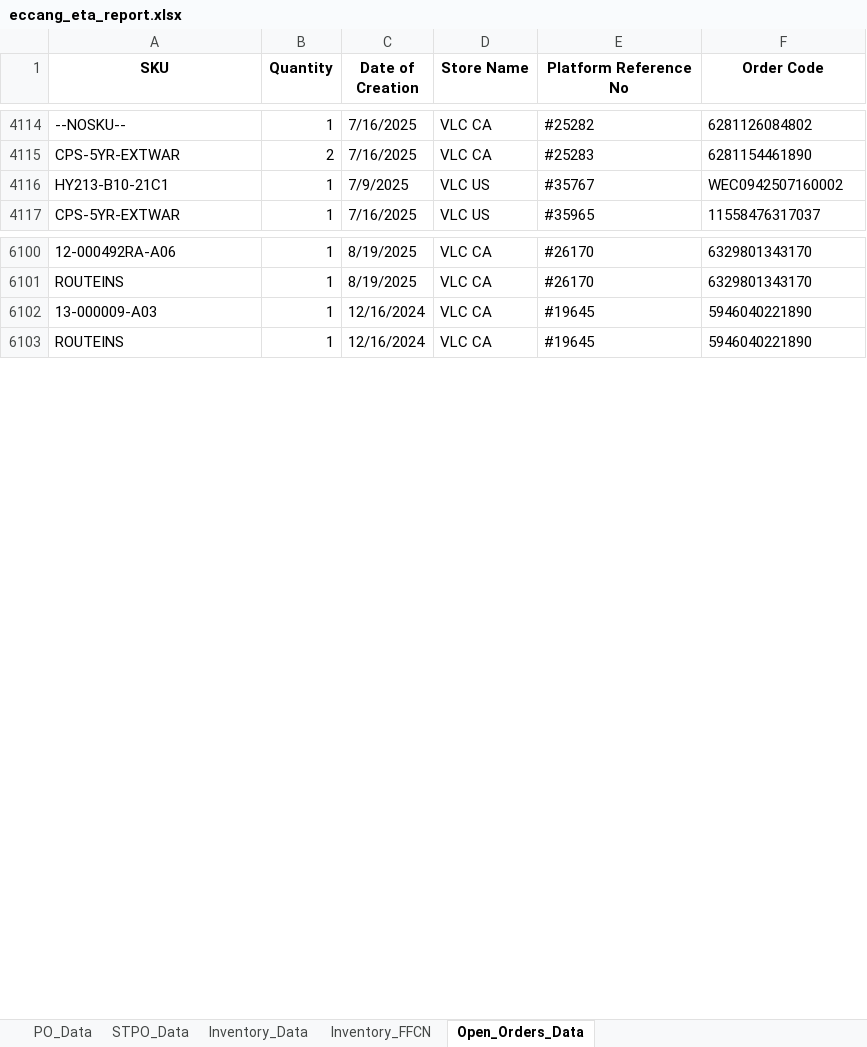
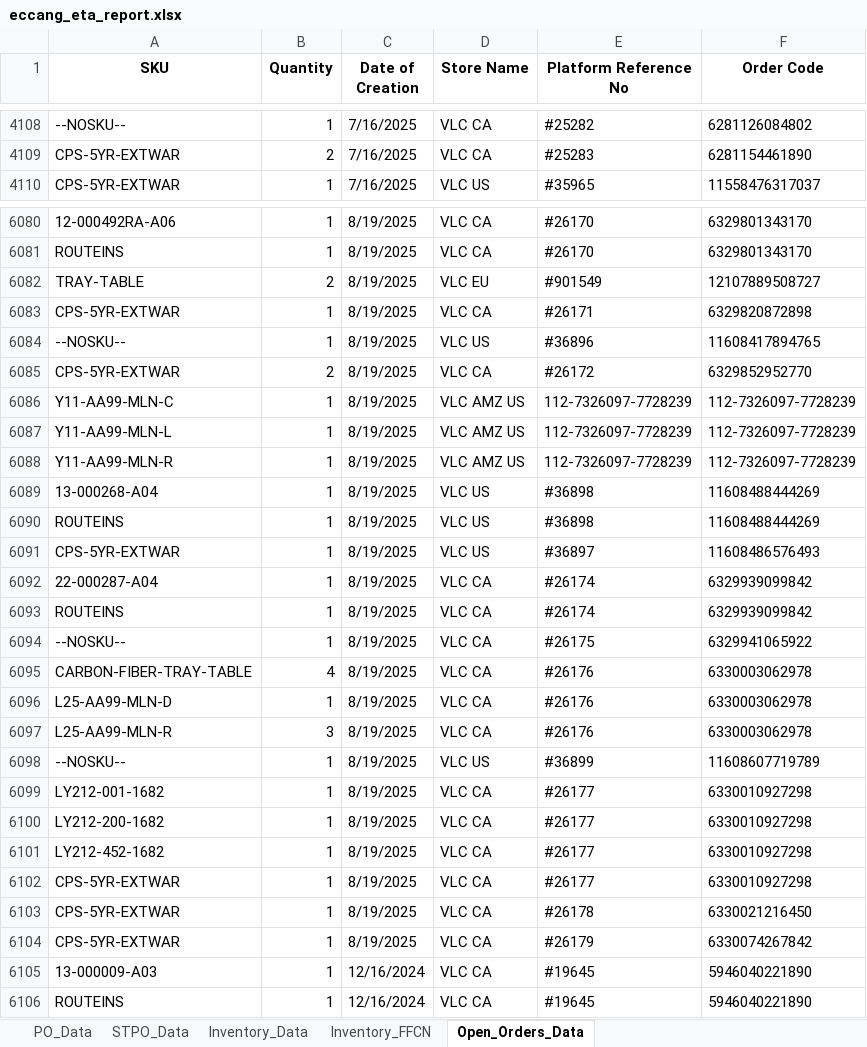
Before and after one commit to tom-valencia/eta-eccang-report, an Excel workbook: eccang_eta_report.xlsx, sheet Open_Orders_Data, drawn as a sheet; only a part is shown, gaps mark what is left out; values as stored, in another font and other column widths than the file's, no borders; removed rows and columns are numbered as before the commit, all else as after; the diff covers the shown part only; the diff names each change by its address in the sheet, - before the commit and + after, or states it on an @@ line.

```diff
--- a/eccang_eta_report.xlsx (sheet Open_Orders_Data)
+++ b/eccang_eta_report.xlsx (sheet Open_Orders_Data)
-row 4116: HY213-B10-21C1 | 1 | 7/9/2025 | VLC US | #35767 | WEC0942507160002
+row 6082: TRAY-TABLE | 2 | 8/19/2025 | VLC EU | #901549 | 12107889508727
+row 6083: CPS-5YR-EXTWAR | 1 | 8/19/2025 | VLC CA | #26171 | 6329820872898
+row 6084: --NOSKU-- | 1 | 8/19/2025 | VLC US | #36896 | 11608417894765
+row 6085: CPS-5YR-EXTWAR | 2 | 8/19/2025 | VLC CA | #26172 | 6329852952770
+row 6086: Y11-AA99-MLN-C | 1 | 8/19/2025 | VLC AMZ US | 112-7326097-7728239 | 112-7326097-7728239
+row 6087: Y11-AA99-MLN-L | 1 | 8/19/2025 | VLC AMZ US | 112-7326097-7728239 | 112-7326097-7728239
+row 6088: Y11-AA99-MLN-R | 1 | 8/19/2025 | VLC AMZ US | 112-7326097-7728239 | 112-7326097-7728239
+row 6089: 13-000268-A04 | 1 | 8/19/2025 | VLC US | #36898 | 11608488444269
+row 6090: ROUTEINS | 1 | 8/19/2025 | VLC US | #36898 | 11608488444269
+row 6091: CPS-5YR-EXTWAR | 1 | 8/19/2025 | VLC US | #36897 | 11608486576493
+row 6092: 22-000287-A04 | 1 | 8/19/2025 | VLC CA | #26174 | 6329939099842
+row 6093: ROUTEINS | 1 | 8/19/2025 | VLC CA | #26174 | 6329939099842
+row 6094: --NOSKU-- | 1 | 8/19/2025 | VLC CA | #26175 | 6329941065922
+row 6095: CARBON-FIBER-TRAY-TABLE | 4 | 8/19/2025 | VLC CA | #26176 | 6330003062978
+row 6096: L25-AA99-MLN-D | 1 | 8/19/2025 | VLC CA | #26176 | 6330003062978
+row 6097: L25-AA99-MLN-R | 3 | 8/19/2025 | VLC CA | #26176 | 6330003062978
+row 6098: --NOSKU-- | 1 | 8/19/2025 | VLC US | #36899 | 11608607719789
+row 6099: LY212-001-1682 | 1 | 8/19/2025 | VLC CA | #26177 | 6330010927298
+row 6100: LY212-200-1682 | 1 | 8/19/2025 | VLC CA | #26177 | 6330010927298
+row 6101: LY212-452-1682 | 1 | 8/19/2025 | VLC CA | #26177 | 6330010927298
+row 6102: CPS-5YR-EXTWAR | 1 | 8/19/2025 | VLC CA | #26177 | 6330010927298
+row 6103: CPS-5YR-EXTWAR | 1 | 8/19/2025 | VLC CA | #26178 | 6330021216450
+row 6104: CPS-5YR-EXTWAR | 1 | 8/19/2025 | VLC CA | #26179 | 6330074267842
```
Also changed, not shown: 1 added row, 36 removed rows, 3 moved rows and 5 edited cells elsewhere in this sheet, sheet PO_Data, sheet STPO_Data, sheet Inventory_Data.
